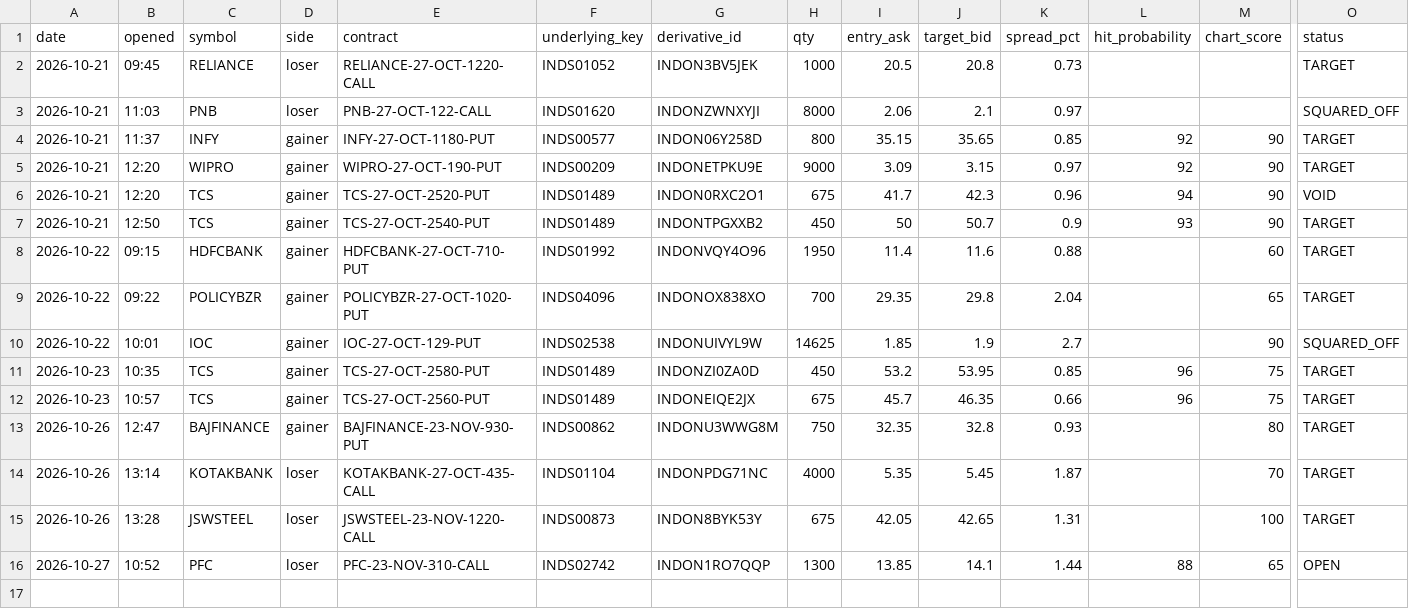
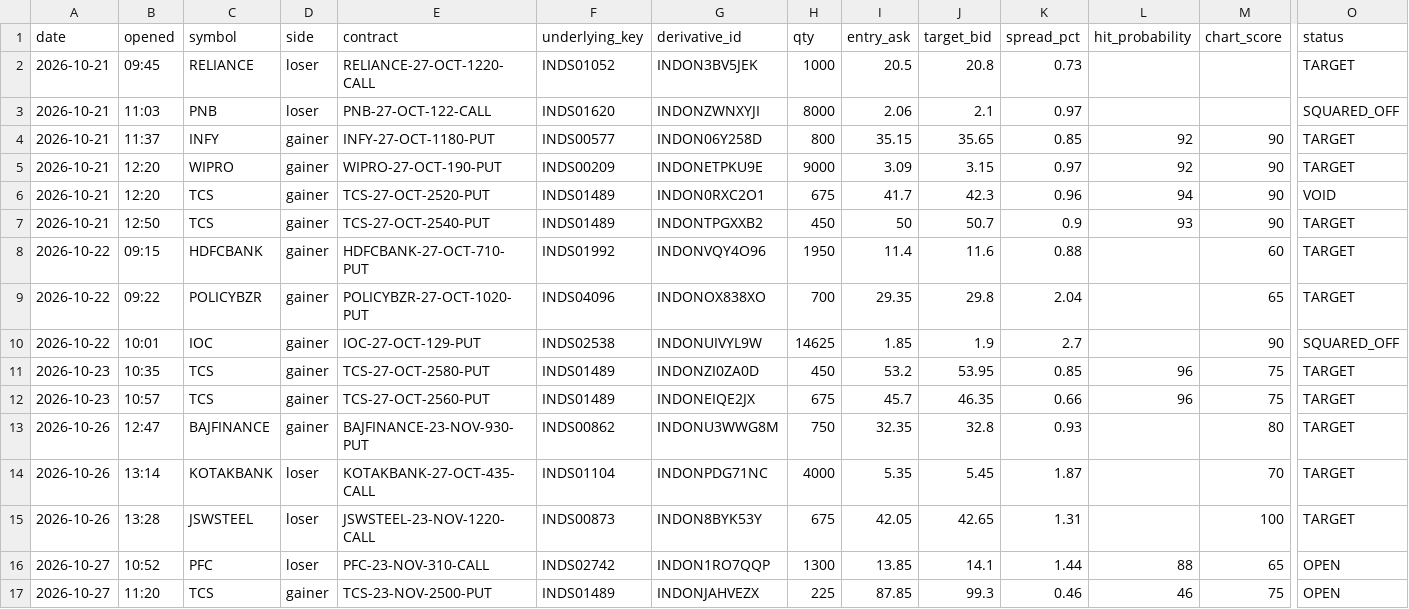
Before and after one commit to vishnupadma007-oss/Stock-market-scanner-of-India, a CSV file: journal/paper_trades.csv, drawn as a sheet; only a part is shown, gaps mark what is left out; rows hold the shown columns only; the diff names each change by its address in the sheet, - before the commit and + after, or states it on an @@ line.

```diff
--- a/journal/paper_trades.csv
+++ b/journal/paper_trades.csv
+row 17: 2026-10-27 | 11:20 | TCS | gainer | TCS-23-NOV-2500-PUT | INDS01489 | INDONJAHVEZX | 225 | 87.85 | 99.3 | 0.46 | 46 | 75 | OPEN
```
Also changed, not shown: journal/claude_verdicts.csv, journal/news_ideas.csv.
